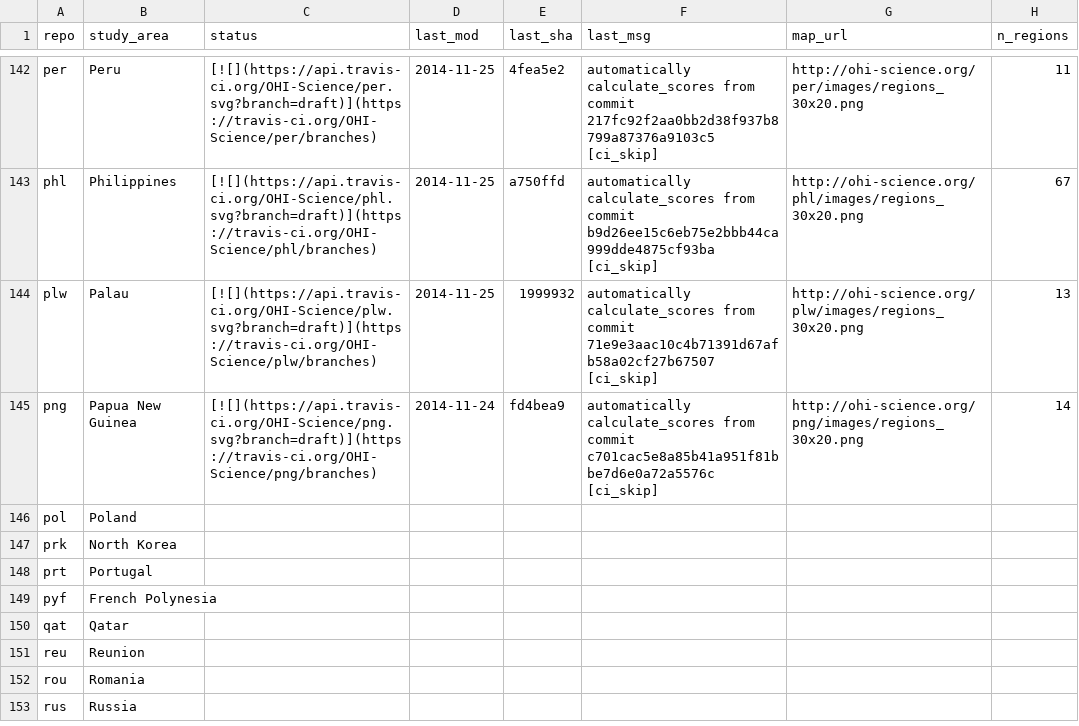
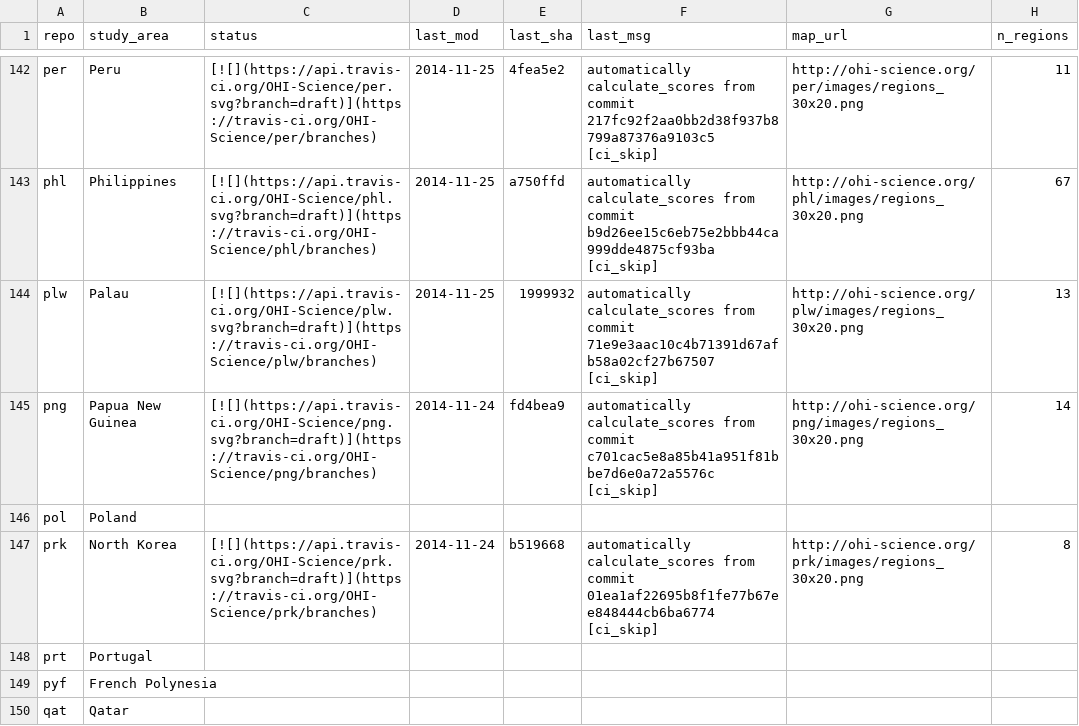
Before and after one commit to OHI-Science/subcountry, a CSV file: _data/status.csv, drawn as a sheet; only a part is shown, gaps mark what is left out; the shorter side is filled out with more unchanged rows.

Commit message:
updated status from prk commit b519668

```diff
--- a/_data/status.csv
+++ b/_data/status.csv
@@ -146,3 +146,3 @@
 "pol","Poland","","","","","",
-"prk","North Korea","","","","","",
+"prk","North Korea","[![](https://api.travis-ci.org/OHI-Science/prk.svg?branch=draft)](https://travis-ci.org/OHI-Science/prk/branches)","2014-11-24","b519668","automatically calculate_scores from commit 01ea1af22695b8f1fe77b67ee848444cb6ba6774 [ci_skip]","http://ohi-science.org/prk/images/regions_30x20.png",8
 "prt","Portugal","","","","","",
```
